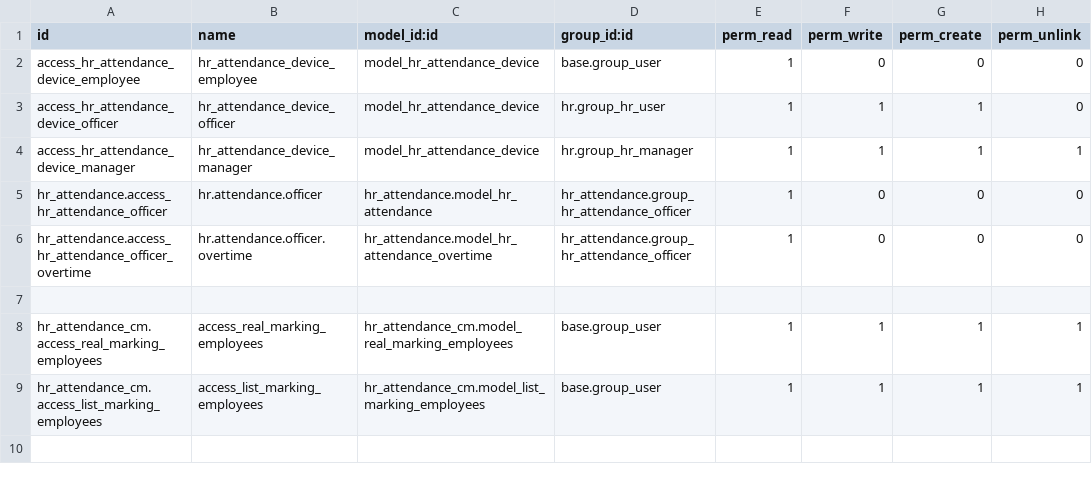
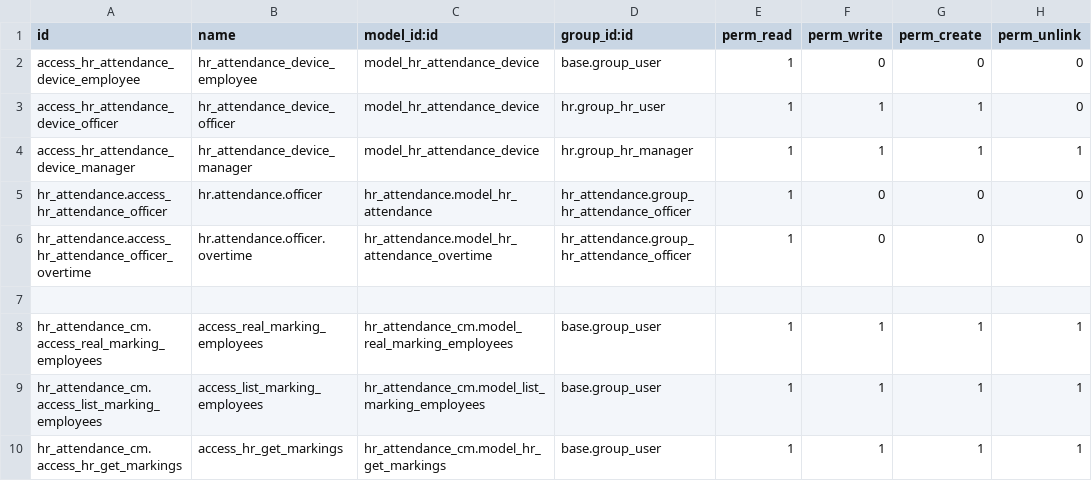
Before and after one commit to helpadcm/cm-rh, a CSV file: hr_attendance_cm/security/ir.model.access.csv, drawn as a sheet; the diff names each change by its address in the sheet, - before the commit and + after, or states it on an @@ line.

```diff
--- a/hr_attendance_cm/security/ir.model.access.csv
+++ b/hr_attendance_cm/security/ir.model.access.csv
+row 10: hr_attendance_cm.access_hr_get_markings | access_hr_get_markings | hr_attendance_cm.model_hr_get_markings | base.group_user | 1 | 1 | 1 | 1
```
Also changed, not shown: 10 other files.
